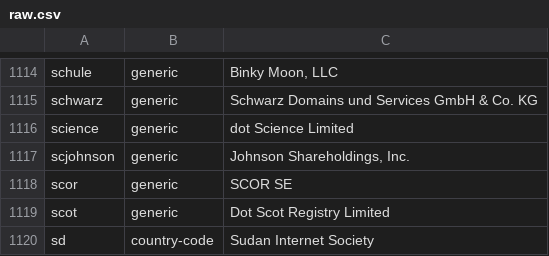
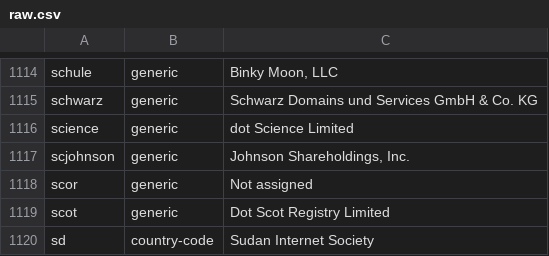
Before and after one commit to gh0stwizard/iana-tld-extractor, a CSV file: raw.csv, drawn as a sheet; only a part is shown, gaps mark what is left out.

```diff
--- a/raw.csv
+++ b/raw.csv
@@ -1117,3 +1117,3 @@
 "scjohnson","generic","Johnson Shareholdings, Inc."
-"scor","generic","SCOR SE"
+"scor","generic","Not assigned"
 "scot","generic","Dot Scot Registry Limited"
```
Also changed, not shown: tld.csv.
